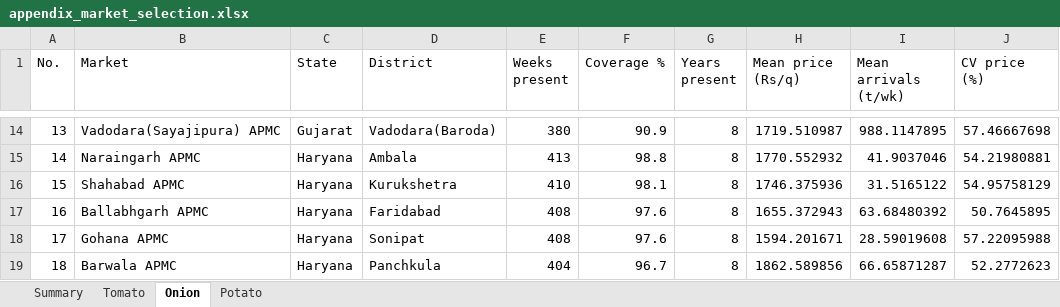
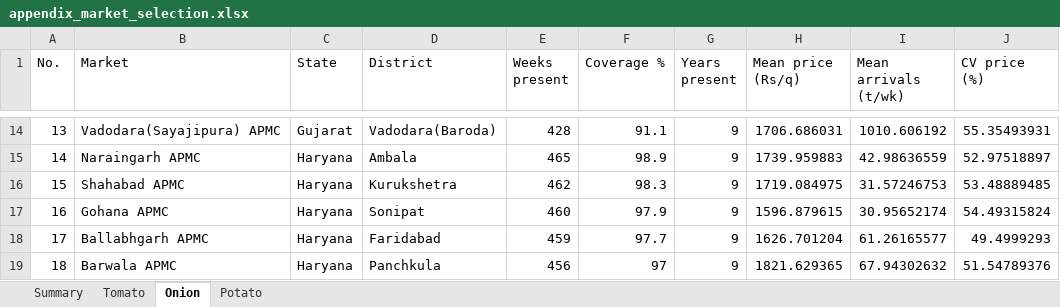
Before and after one commit to masroor01/TOP-Digital-Twin, an Excel workbook: Market_Output/appendix_market_selection.xlsx, sheet Onion, drawn as a sheet; only a part is shown, gaps mark what is left out; values as stored, in another font and other column widths than the file's, no borders; removed rows and columns are numbered as before the commit, all else as after; the diff covers the shown part only; the diff names each change by its address in the sheet, - before the commit and + after, or states it on an @@ line.

```diff
--- a/Market_Output/appendix_market_selection.xlsx (sheet Onion)
+++ b/Market_Output/appendix_market_selection.xlsx (sheet Onion)
@@ column A (No.) renumbered from row 3 down @@
-E14 (Weeks present): 380
+E14 (Weeks present): 428
-F14 (Coverage %): 90.9
+F14 (Coverage %): 91.1
-G14:G16 (Years present): 8
+G14:G16 (Years present): 9
-H14 (Mean price (Rs/q)): 1719.510987
+H14 (Mean price (Rs/q)): 1706.686031
-I14 (Mean arrivals (t/wk)): 988.1147895
+I14 (Mean arrivals (t/wk)): 1010.606192
-J14 (CV price (%)): 57.46667698
+J14 (CV price (%)): 55.35493931
-E15 (Weeks present): 413
+E15 (Weeks present): 465
-F15 (Coverage %): 98.8
+F15 (Coverage %): 98.9
-H15 (Mean price (Rs/q)): 1770.552932
+H15 (Mean price (Rs/q)): 1739.959883
-I15 (Mean arrivals (t/wk)): 41.9037046
+I15 (Mean arrivals (t/wk)): 42.98636559
-J15 (CV price (%)): 54.21980881
+J15 (CV price (%)): 52.97518897
-E16 (Weeks present): 410
+E16 (Weeks present): 462
-F16 (Coverage %): 98.1
+F16 (Coverage %): 98.3
-H16 (Mean price (Rs/q)): 1746.375936
+H16 (Mean price (Rs/q)): 1719.084975
-I16 (Mean arrivals (t/wk)): 31.5165122
+I16 (Mean arrivals (t/wk)): 31.57246753
-J16 (CV price (%)): 54.95758129
+J16 (CV price (%)): 53.48889485
-row 17: 16 | Ballabhgarh APMC | Haryana | Faridabad | 408 | 97.6 | 8 | 1655.372943 | 63.68480392 | 50.7645895
-E17 (Weeks present): 408
+E17 (Weeks present): 460
-F17 (Coverage %): 97.6
+F17 (Coverage %): 97.9
-G17 (Years present): 8
+G17 (Years present): 9
-H17 (Mean price (Rs/q)): 1594.201671
+H17 (Mean price (Rs/q)): 1596.879615
-I17 (Mean arrivals (t/wk)): 28.59019608
+I17 (Mean arrivals (t/wk)): 30.95652174
-J17 (CV price (%)): 57.22095988
+J17 (CV price (%)): 54.49315824
+row 18: 17 | Ballabhgarh APMC | Haryana | Faridabad | 459 | 97.7 | 9 | 1626.701204 | 61.26165577 | 49.4999293
-E19 (Weeks present): 404
+E19 (Weeks present): 456
-F19 (Coverage %): 96.7
+F19 (Coverage %): 97
-G19 (Years present): 8
+G19 (Years present): 9
-H19 (Mean price (Rs/q)): 1862.589856
+H19 (Mean price (Rs/q)): 1821.629365
-I19 (Mean arrivals (t/wk)): 66.65871287
+I19 (Mean arrivals (t/wk)): 67.94302632
-J19 (CV price (%)): 52.2772623
+J19 (CV price (%)): 51.54789376
```
Also changed, not shown: 30 added rows, 28 removed rows and 531 edited cells elsewhere in this sheet, sheet Tomato, sheet Potato, sheet Summary, 10 other files.
